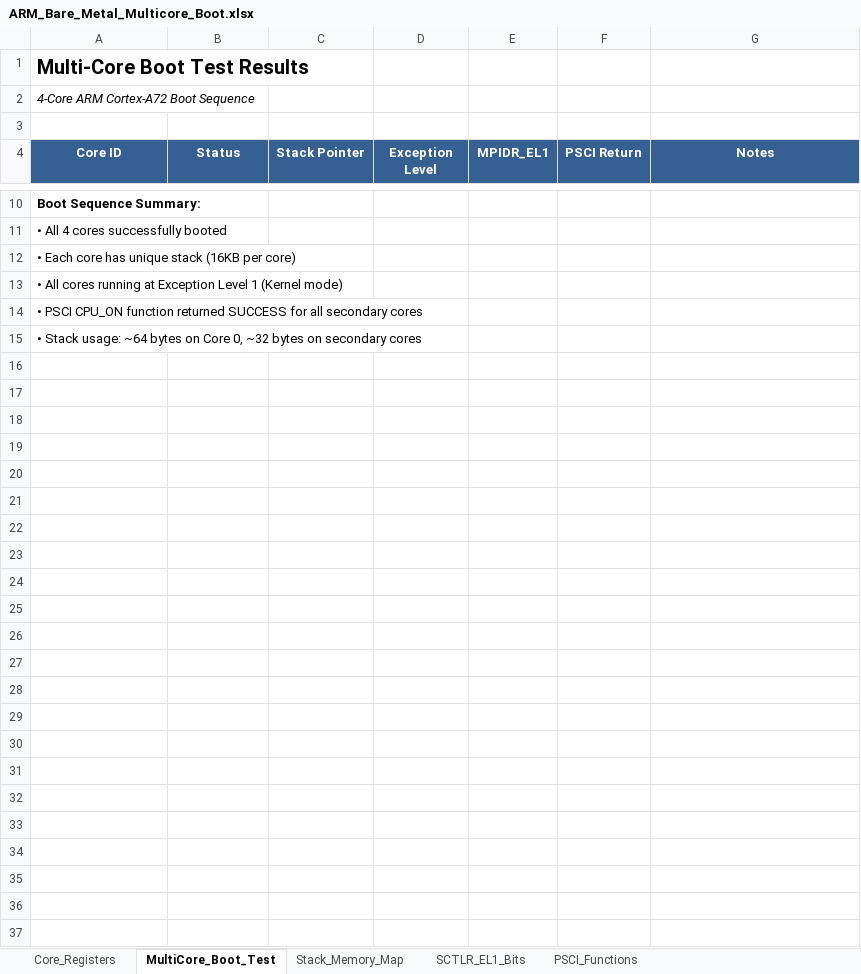
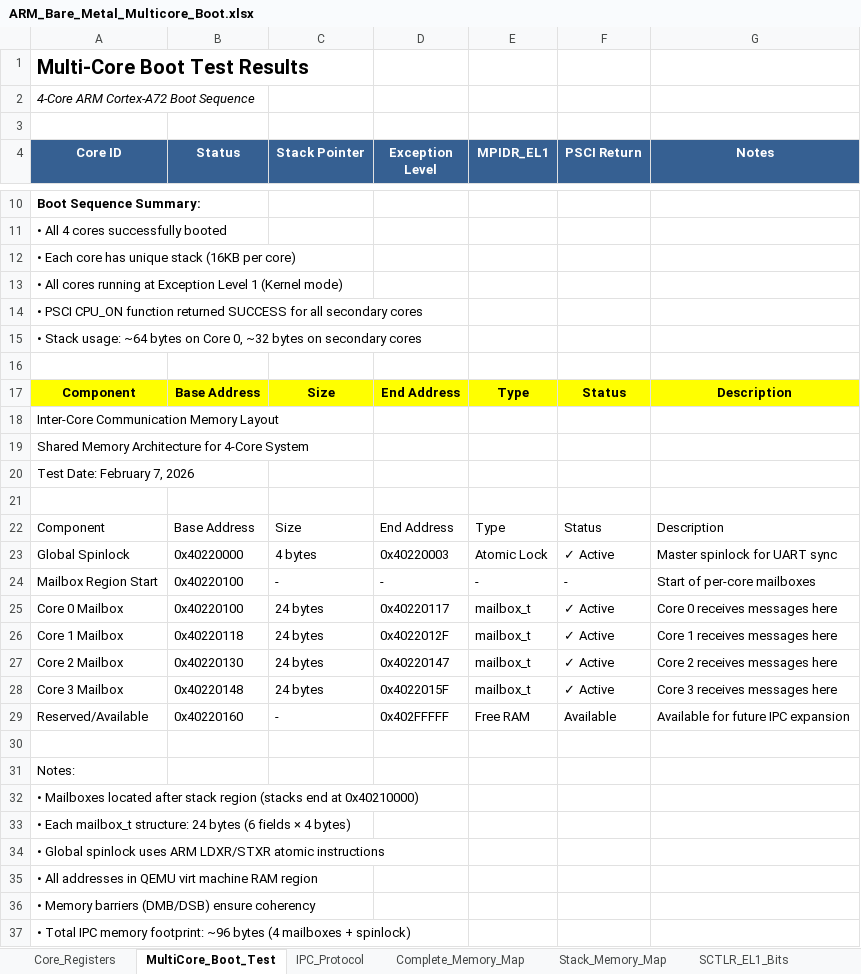
Before and after one commit to JJTecca/QEMU_Cortex-A72, an Excel workbook: documentation/ARM_Bare_Metal_Multicore_Boot.xlsx, sheet MultiCore_Boot_Test, drawn as a sheet; only a part is shown, gaps mark what is left out; values as stored, in another font and other column widths than the file's, no borders; the diff names each change by its address in the sheet, - before the commit and + after, or states it on an @@ line.

Commit message:
[DOCS] Mem Layout Boot ROM + UART + IPC module

```diff
--- a/documentation/ARM_Bare_Metal_Multicore_Boot.xlsx (sheet MultiCore_Boot_Test)
+++ b/documentation/ARM_Bare_Metal_Multicore_Boot.xlsx (sheet MultiCore_Boot_Test)
+sheet tab: IPC_Protocol
+sheet tab: Complete_Memory_Map
+row 16: (empty)
+row 17: Component | Base Address | Size | End Address | Type | Status | Description
+row 18: Inter-Core Communication Memory Layout
+row 19: Shared Memory Architecture for 4-Core System
+row 20: Test Date: February 7, 2026
+row 21: (empty)
+row 22: Component | Base Address | Size | End Address | Type | Status | Description
+row 23: Global Spinlock | 0x40220000 | 4 bytes | 0x40220003 | Atomic Lock | ✓ Active | Master spinlock for UART sync
+row 24: Mailbox Region Start | 0x40220100 | - | - | - | - | Start of per-core mailboxes
+row 25: Core 0 Mailbox | 0x40220100 | 24 bytes | 0x40220117 | mailbox_t | ✓ Active | Core 0 receives messages here
+row 26: Core 1 Mailbox | 0x40220118 | 24 bytes | 0x4022012F | mailbox_t | ✓ Active | Core 1 receives messages here
+row 27: Core 2 Mailbox | 0x40220130 | 24 bytes | 0x40220147 | mailbox_t | ✓ Active | Core 2 receives messages here
+row 28: Core 3 Mailbox | 0x40220148 | 24 bytes | 0x4022015F | mailbox_t | ✓ Active | Core 3 receives messages here
+row 29: Reserved/Available | 0x40220160 | - | 0x402FFFFF | Free RAM | Available | Available for future IPC expansion
+row 30: (empty)
+row 31: Notes:
+row 32: • Mailboxes located after stack region (stacks end at 0x40210000)
+row 33: • Each mailbox_t structure: 24 bytes (6 fields × 4 bytes)
+row 34: • Global spinlock uses ARM LDXR/STXR atomic instructions
+row 35: • All addresses in QEMU virt machine RAM region
+row 36: • Memory barriers (DMB/DSB) ensure coherency
+row 37: • Total IPC memory footprint: ~96 bytes (4 mailboxes + spinlock)
```
